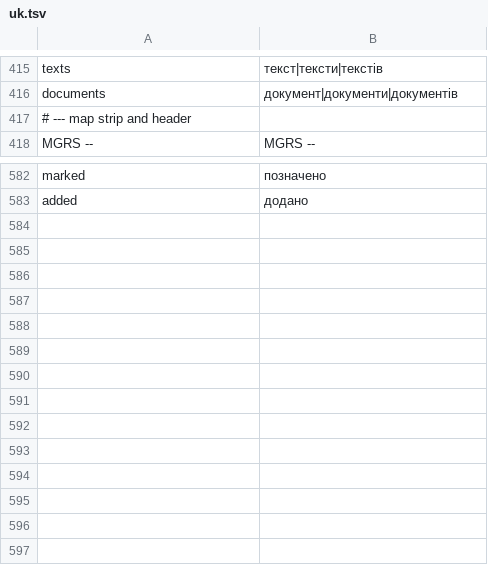
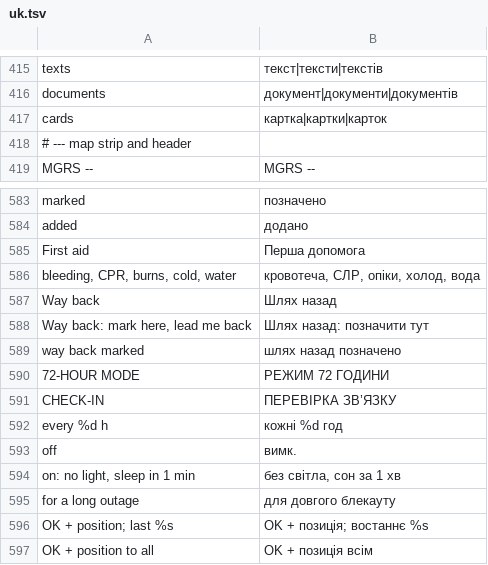
Before and after one commit to festchenko/doba, a TSV file: firmware/tools/i18n/uk.tsv, drawn as a sheet; only a part is shown, gaps mark what is left out; the diff names each change by its address in the sheet, - before the commit and + after, or states it on an @@ line.

```diff
--- a/firmware/tools/i18n/uk.tsv
+++ b/firmware/tools/i18n/uk.tsv
+row 417: cards | картка|картки|карток
+row 585: First aid | Перша допомога
+row 586: bleeding, CPR, burns, cold, water | кровотеча, СЛР, опіки, холод, вода
+row 587: Way back | Шлях назад
+row 588: Way back: mark here, lead me back | Шлях назад: позначити тут
+row 589: way back marked | шлях назад позначено
+row 590: 72-HOUR MODE | РЕЖИМ 72 ГОДИНИ
+row 591: CHECK-IN | ПЕРЕВІРКА ЗВ’ЯЗКУ
+row 592: every %d h | кожні %d год
+row 593: off | вимк.
+row 594: on: no light, sleep in 1 min | без світла, сон за 1 хв
+row 595: for a long outage | для довгого блекауту
+row 596: OK + position; last %s | OK + позиція; востаннє %s
+row 597: OK + position to all | OK + позиція всім
```
Also changed, not shown: 21 other files.
